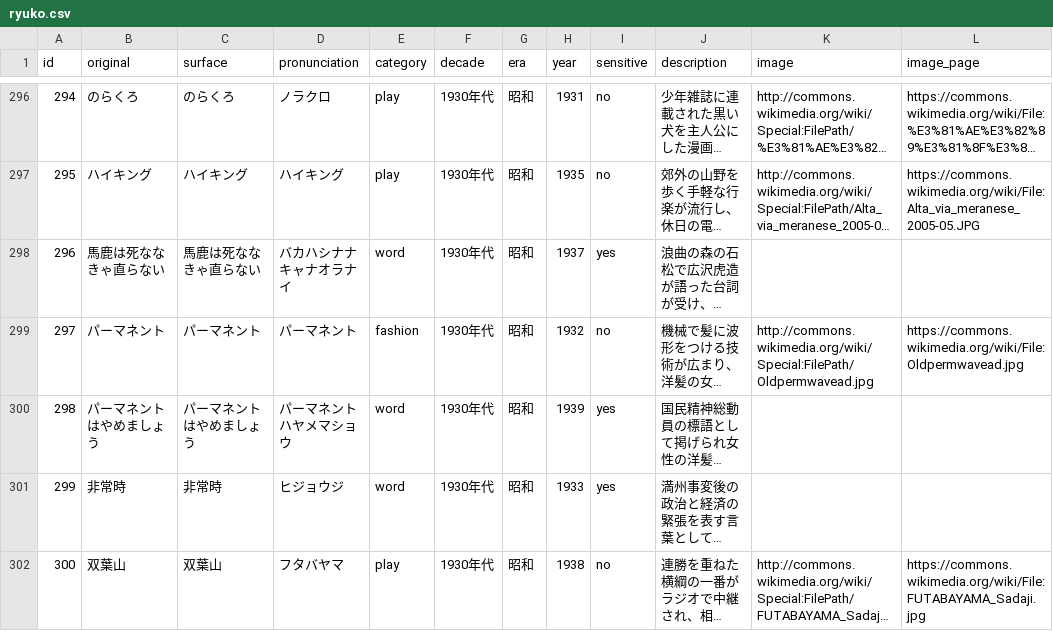
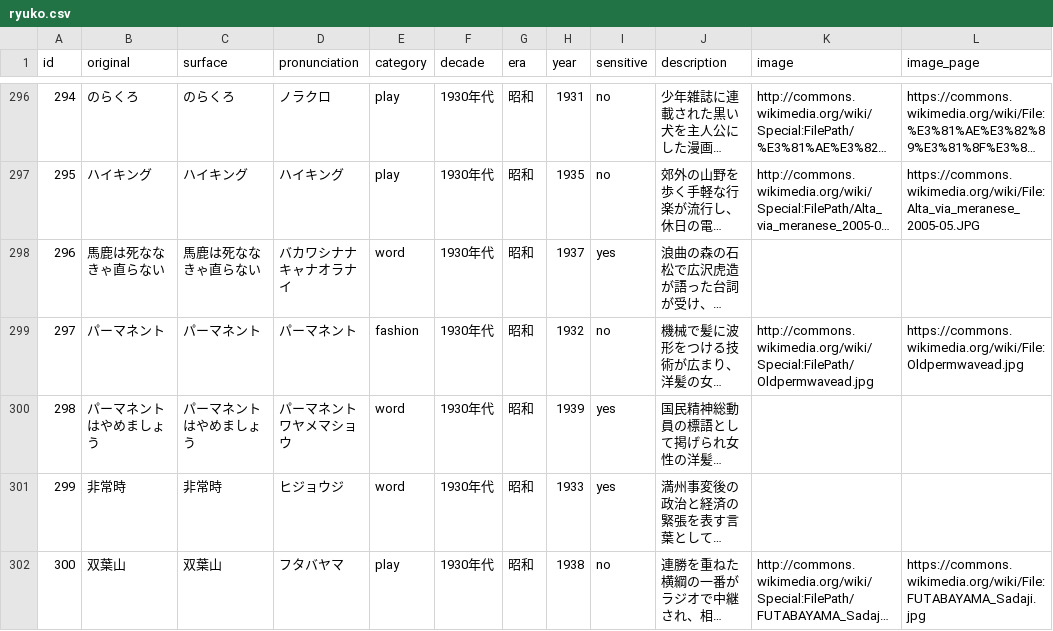
Before and after one commit to soramimic/soramimic-wordlists, a CSV file: ryuko.csv, drawn as a sheet; only a part is shown, gaps mark what is left out; long unchanged cells end in …; the diff covers the shown part only; the diff names each change by its address in the sheet, - before the commit and + after, or states it on an @@ line.

Commit message:
data: correct pronunciation readings

```diff
--- a/ryuko.csv
+++ b/ryuko.csv
-D298 (pronunciation): バカハシナナキャナオラナイ
+D298 (pronunciation): バカワシナナキャナオラナイ
-D300 (pronunciation): パーマネントハヤメマショウ
+D300 (pronunciation): パーマネントワヤメマショウ
```
Also changed, not shown: 22 edited cells elsewhere in this file, 4 other files.
